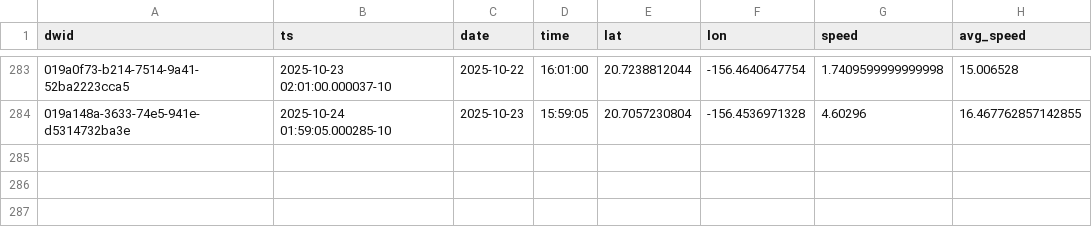
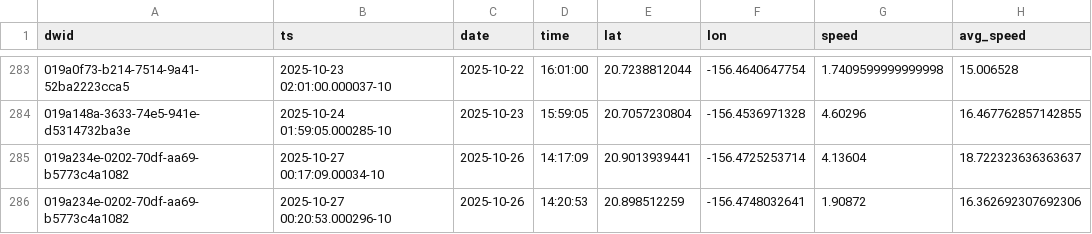
Before and after one commit to dustin/dwp, a CSV file: web/src/data/crashes.csv, drawn as a sheet; only a part is shown, gaps mark what is left out.

```diff
--- a/web/src/data/crashes.csv
+++ b/web/src/data/crashes.csv
@@ -284 +284,3 @@ dwid,ts,date,time,lat,lon,speed,avg_speed
 019a148a-3633-74e5-941e-d5314732ba3e,2025-10-24 01:59:05.000285-10,2025-10-23,15:59:05,20.7057230804,-156.4536971328,4.60296,16.467762857142855
+019a234e-0202-70df-aa69-b5773c4a1082,2025-10-27 00:17:09.00034-10,2025-10-26,14:17:09,20.9013939441,-156.4725253714,4.13604,18.722323636363637
+019a234e-0202-70df-aa69-b5773c4a1082,2025-10-27 00:20:53.000296-10,2025-10-26,14:20:53,20.898512259,-156.4748032641,1.90872,16.362692307692306
```
Also changed, not shown: web/src/data/runs.csv.
